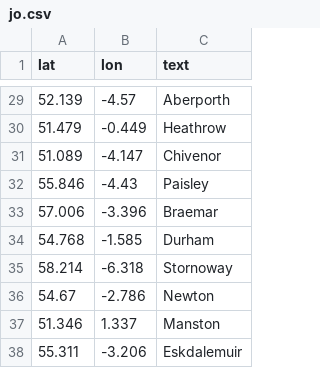
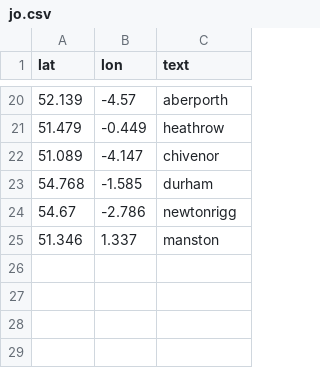
Before and after one commit to r-zhao42/E.Coli-Project, a CSV file: jo.csv, drawn as a sheet; only a part is shown, gaps mark what is left out; the diff covers the shown part only.

```diff
--- a/jo.csv
+++ b/jo.csv
@@ -29,10 +20,6 @@ lat,lon,text
-52.139,-4.57,Aberporth
-51.479,-0.449,Heathrow
-51.089,-4.147,Chivenor
-55.846,-4.43,Paisley
-57.006,-3.396,Braemar
-54.768,-1.585,Durham
-58.214,-6.318,Stornoway
-54.67,-2.786,Newton
-51.346,1.337,Manston
-55.311,-3.206,Eskdalemuir
+52.139,-4.57,aberporth
+51.479,-0.449,heathrow
+51.089,-4.147,chivenor
+54.768,-1.585,durham
+54.67,-2.786,newtonrigg
+51.346,1.337,manston
```
Also changed, not shown: 9 removed rows and 18 edited cells elsewhere in this file, 1 other file.
